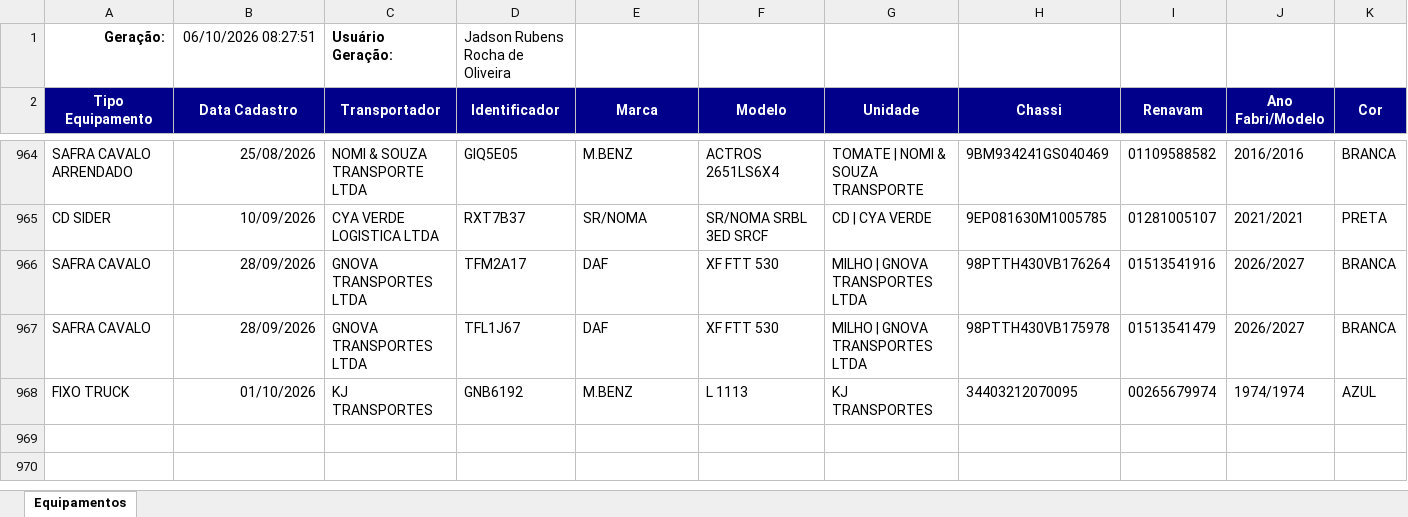
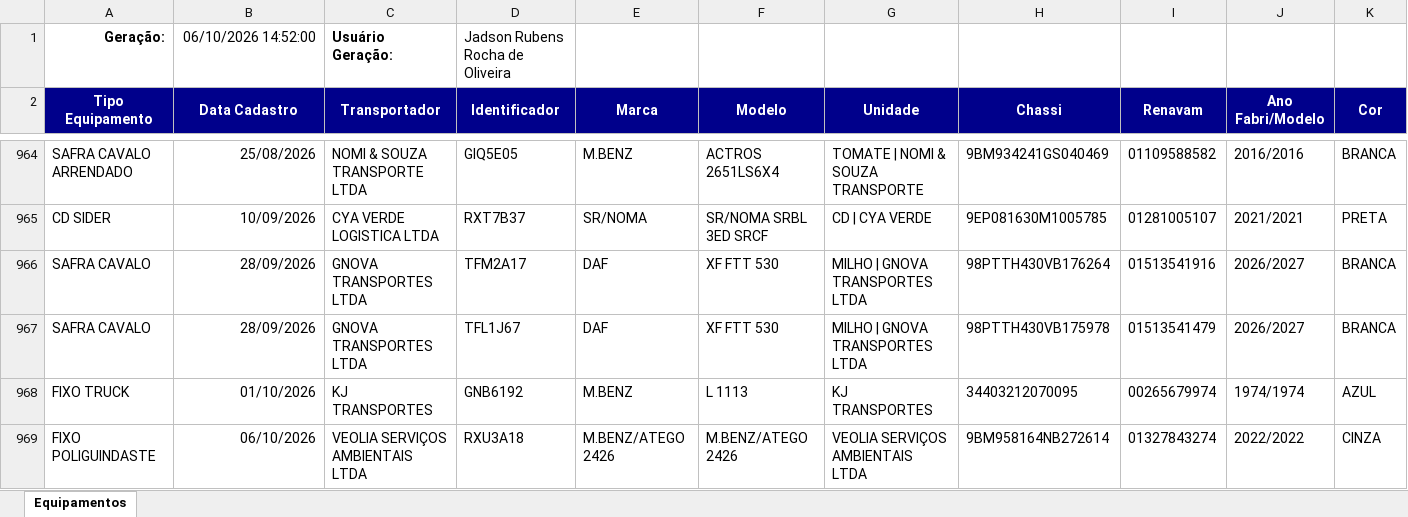
Before and after one commit to hannahfrotalegal/painel-frotalegal-heinz, an Excel workbook: dados/equipamentos.xlsx, sheet Equipamentos, drawn as a sheet; only a part is shown, gaps mark what is left out; values as stored, in another font and other column widths than the file's, no borders; rows hold the shown columns only; the diff names each change by its address in the sheet, - before the commit and + after, or states it on an @@ line.

Commit message:
Atualiza dados — extração 06/10/2026 14:52 (via painel)

```diff
--- a/dados/equipamentos.xlsx (sheet Equipamentos)
+++ b/dados/equipamentos.xlsx (sheet Equipamentos)
-B1 (Data Cadastro): 06/10/2026 08:27:51
+B1 (Data Cadastro): 06/10/2026 14:52:00
+row 969: FIXO POLIGUINDASTE | 06/10/2026 | VEOLIA SERVIÇOS AMBIENTAIS LTDA | RXU3A18 | M.BENZ/ATEGO 2426 | M.BENZ/ATEGO 2426 | VEOLIA SERVIÇOS AMBIENTAIS LTDA | 9BM958164NB272614 | 01327843274 | 2022/2022 | CINZA
```
